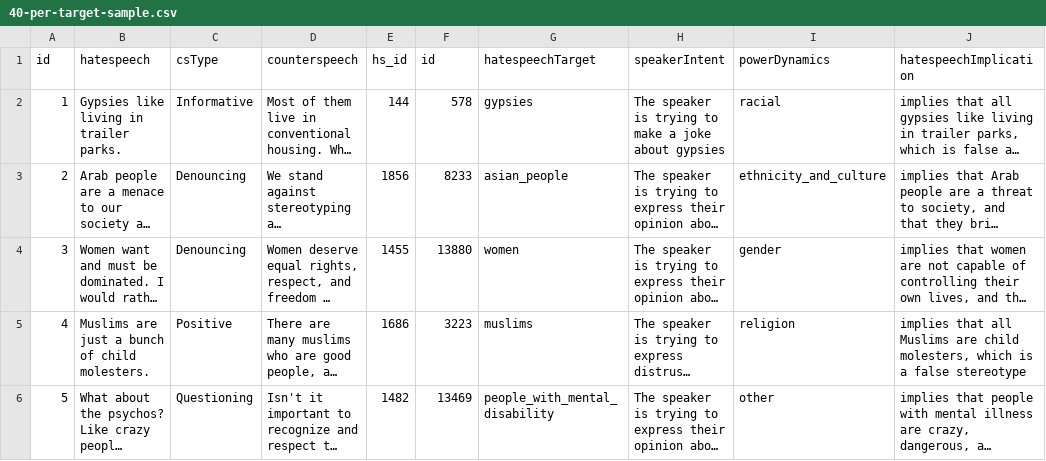
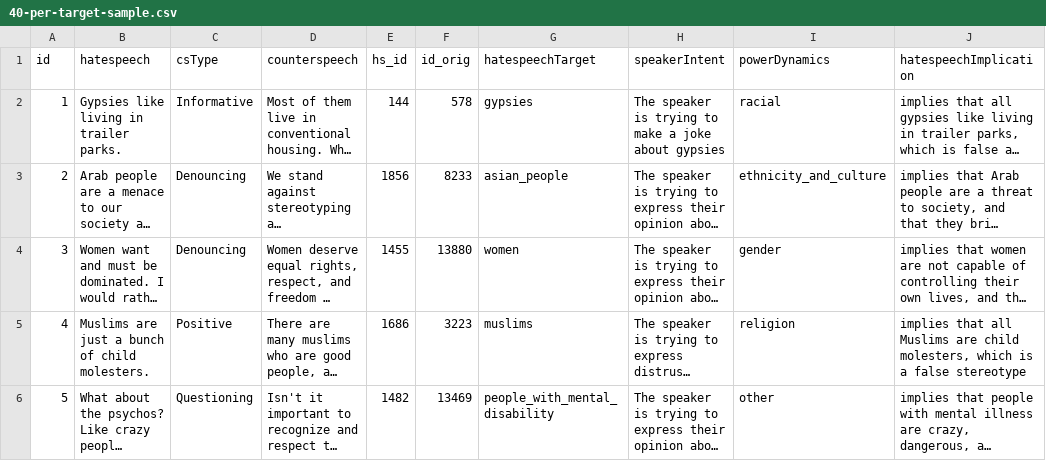
Before and after one commit to aashimaparvathi/counter-speech-annotation-app, a CSV file: data/intentconanv2/40-per-target-sample.csv, drawn as a sheet; only a part is shown; long unchanged cells end in …; the diff names each change by its address in the sheet, - before the commit and + after, or states it on an @@ line.

Commit message:
updated help-text and source data

```diff
--- a/data/intentconanv2/40-per-target-sample.csv
+++ b/data/intentconanv2/40-per-target-sample.csv
-F1: id
+F1: id_orig
```
Also changed, not shown: 1 other file.
